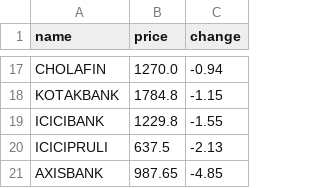
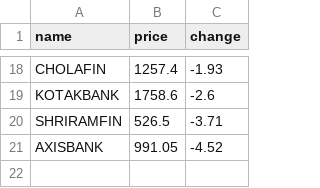
Before and after one commit to SxryxnshS5/Heatmap-react, a CSV file: public/Scraped_data/NIFTYFINANCE_stock_data.csv, drawn as a sheet; only a part is shown, gaps mark what is left out; removed rows and columns are numbered as before the commit, all else as after; the diff covers the shown part only; the diff names each change by its address in the sheet, - before the commit and + after, or states it on an @@ line.

```diff
--- a/public/Scraped_data/NIFTYFINANCE_stock_data.csv
+++ b/public/Scraped_data/NIFTYFINANCE_stock_data.csv
-B18 (price): 1270.0
+B18 (price): 1257.4
-C18 (change): -0.94
+C18 (change): -1.93
-B19 (price): 1784.8
+B19 (price): 1758.6
-C19 (change): -1.15
+C19 (change): -2.6
-row 19: ICICIBANK | 1229.8 | -1.55
-row 20: ICICIPRULI | 637.5 | -2.13
+row 20: SHRIRAMFIN | 526.5 | -3.71
-B21 (price): 987.65
+B21 (price): 991.05
-C21 (change): -4.85
+C21 (change): -4.52
```
Also changed, not shown: 8 added rows, 7 removed rows and 16 edited cells elsewhere in this file, public/Scraped_data/BANKNIFTY_stock_data.csv, public/Scraped_data/NIFTYAUTO_stock_data.csv, 6 other files.
